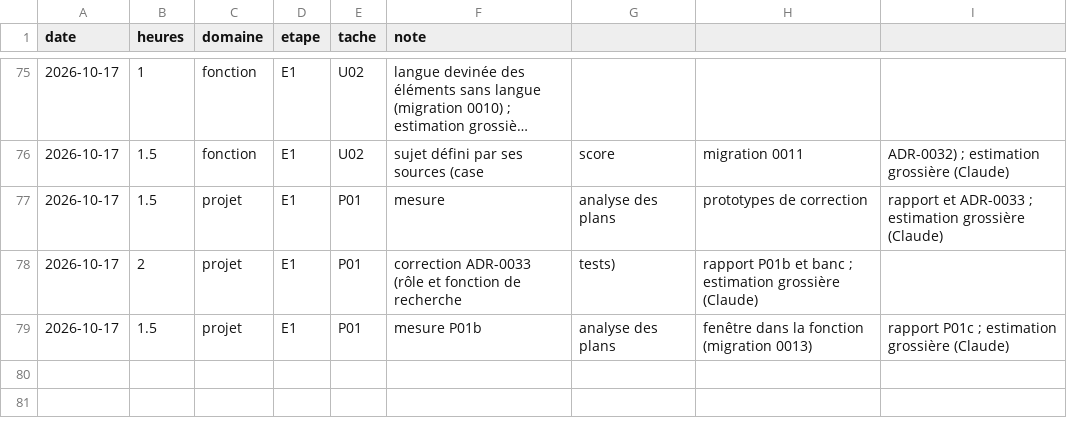
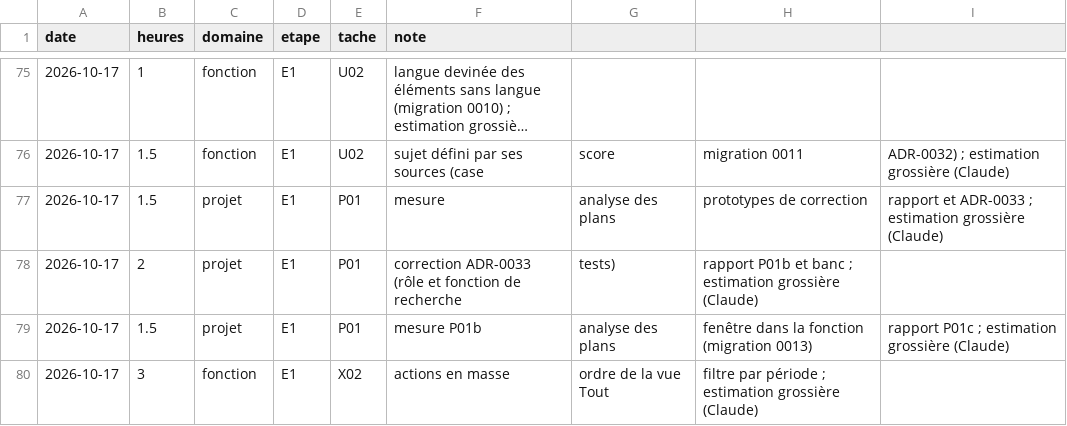
Before and after one commit to jvdbiest/Otlet, a CSV file: docs/projet/journal-temps.csv, drawn as a sheet; only a part is shown, gaps mark what is left out; long unchanged cells end in ….

```diff
--- a/docs/projet/journal-temps.csv
+++ b/docs/projet/journal-temps.csv
@@ -79 +79,2 @@ date,heures,domaine,etape,tache,note
 2026-10-17,1.5,projet,E1,P01,mesure P01b, analyse des plans, fenêtre dans la fonction (migration 0013), rapport P01c ; estimation grossière (Claude)
+2026-10-17,3,fonction,E1,X02,actions en masse, ordre de la vue Tout, filtre par période ; estimation grossière (Claude)
```
Also changed, not shown: 27 other files.
